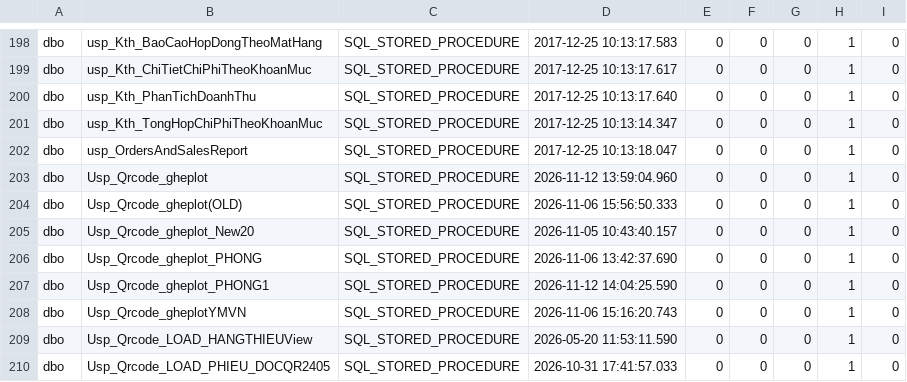
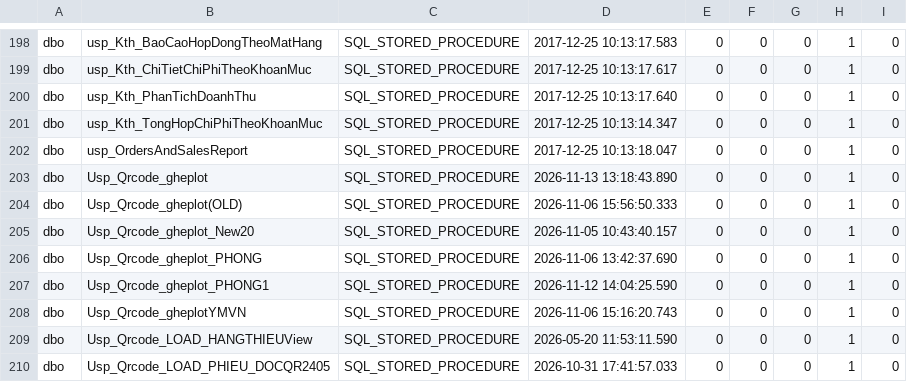
Before and after one commit to Nang0559/WINDOWS_PCTP-NO_Check-, a CSV file: SQL/00B_result/00B_04_ModuleTextFlags.csv, drawn as a sheet; only a part is shown, gaps mark what is left out.

```diff
--- a/SQL/00B_result/00B_04_ModuleTextFlags.csv
+++ b/SQL/00B_result/00B_04_ModuleTextFlags.csv
@@ -202,3 +202,3 @@ dbo,usp_Kth_TongHopChiPhiTheoKhoanMuc,SQL_STORED_PROCEDURE,2017-12-25 10:13:14.3
 dbo,usp_OrdersAndSalesReport,SQL_STORED_PROCEDURE,2017-12-25 10:13:18.047,0,0,0,1,0
-dbo,Usp_Qrcode_gheplot,SQL_STORED_PROCEDURE,2026-11-12 13:59:04.960,0,0,0,1,0
+dbo,Usp_Qrcode_gheplot,SQL_STORED_PROCEDURE,2026-11-13 13:18:43.890,0,0,0,1,0
 dbo,Usp_Qrcode_gheplot(OLD),SQL_STORED_PROCEDURE,2026-11-06 15:56:50.333,0,0,0,1,0
```
Also changed, not shown: SQL/00B_result/00B_01_ObjectOwnership.csv, SQL/00C_result/00C_01_TargetTables.csv, 7 other files.
